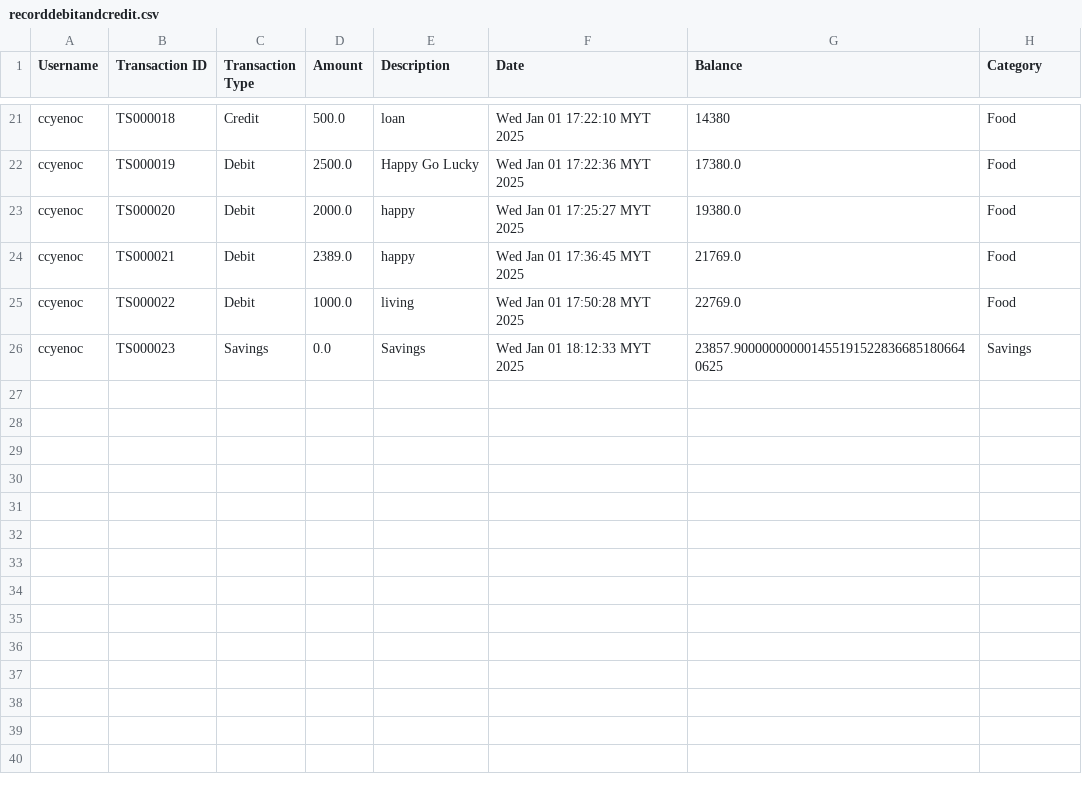
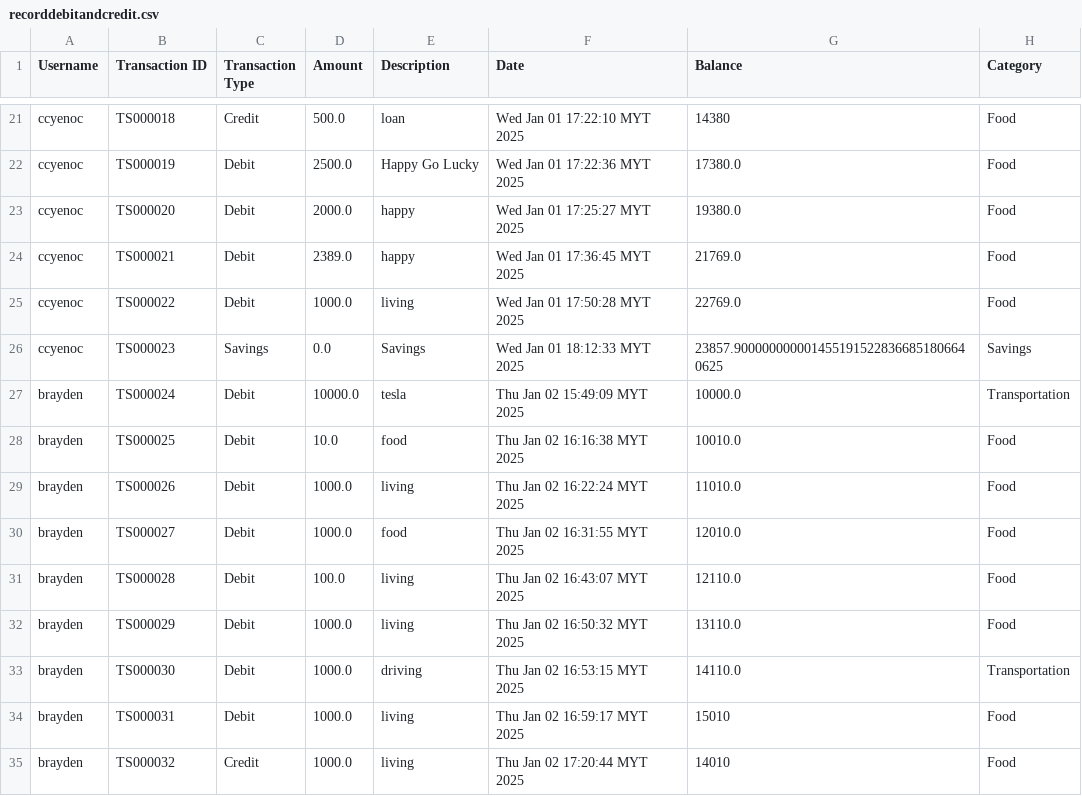
Before and after one commit to ccyenoc/InsideOut-LedgerSystem, a CSV file: src/recorddebitandcredit.csv, drawn as a sheet; only a part is shown, gaps mark what is left out; the diff names each change by its address in the sheet, - before the commit and + after, or states it on an @@ line.

```diff
--- a/src/recorddebitandcredit.csv
+++ b/src/recorddebitandcredit.csv
+row 27: brayden | TS000024 | Debit | 10000.0 | tesla | Thu Jan 02 15:49:09 MYT 2025 | 10000.0 | Transportation
+row 28: brayden | TS000025 | Debit | 10.0 | food | Thu Jan 02 16:16:38 MYT 2025 | 10010.0 | Food
+row 29: brayden | TS000026 | Debit | 1000.0 | living | Thu Jan 02 16:22:24 MYT 2025 | 11010.0 | Food
+row 30: brayden | TS000027 | Debit | 1000.0 | food | Thu Jan 02 16:31:55 MYT 2025 | 12010.0 | Food
+row 31: brayden | TS000028 | Debit | 100.0 | living | Thu Jan 02 16:43:07 MYT 2025 | 12110.0 | Food
+row 32: brayden | TS000029 | Debit | 1000.0 | living | Thu Jan 02 16:50:32 MYT 2025 | 13110.0 | Food
+row 33: brayden | TS000030 | Debit | 1000.0 | driving | Thu Jan 02 16:53:15 MYT 2025 | 14110.0 | Transportation
+row 34: brayden | TS000031 | Debit | 1000.0 | living | Thu Jan 02 16:59:17 MYT 2025 | 15010 | Food
+row 35: brayden | TS000032 | Credit | 1000.0 | living | Thu Jan 02 17:20:44 MYT 2025 | 14010 | Food
```
Also changed, not shown: src/predcitedDeposit.csv, src/recordcredit.csv, 6 other files.
